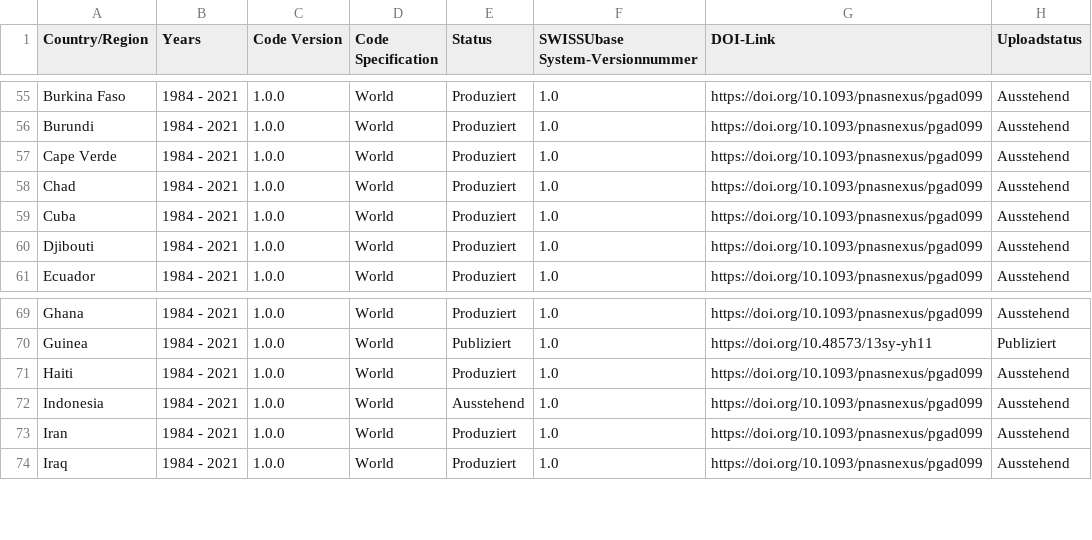
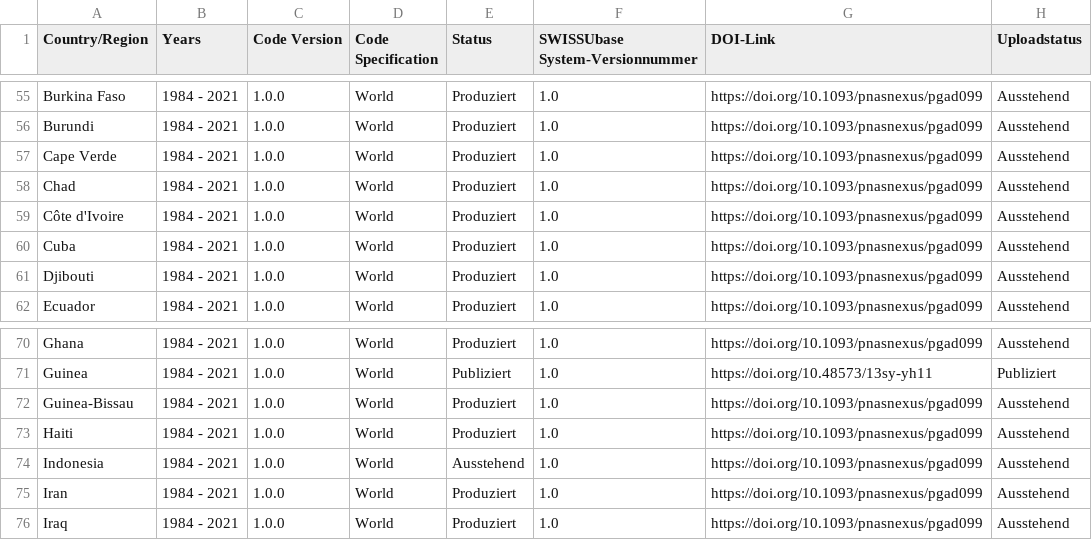
Before and after one commit to plehnert/surfacegroups, a CSV file: DOI_List_SWISSUbase.csv, drawn as a sheet; only a part is shown, gaps mark what is left out; the diff names each change by its address in the sheet, - before the commit and + after, or states it on an @@ line.

Commit message:
Update DOI_List_SWISSUbase.csv

```diff
--- a/DOI_List_SWISSUbase.csv
+++ b/DOI_List_SWISSUbase.csv
+row 59: Côte d'Ivoire | 1984 - 2021 | 1.0.0 | World | Produziert | 1.0 | https://doi.org/10.1093/pnasnexus/pgad099 | Ausstehend
+row 72: Guinea-Bissau | 1984 - 2021 | 1.0.0 | World | Produziert | 1.0 | https://doi.org/10.1093/pnasnexus/pgad099 | Ausstehend
```
